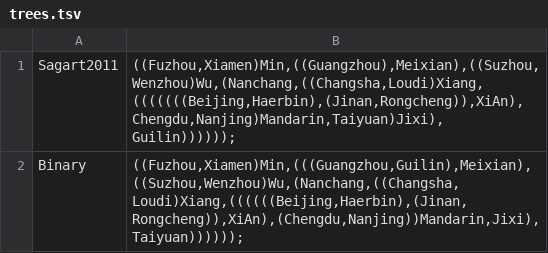
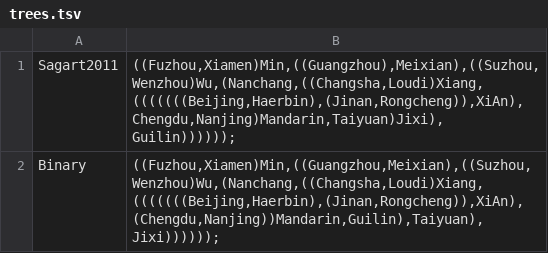
Before and after one commit to lexibank/liusinitic, a TSV file: etc/trees.tsv, drawn as a sheet.

Commit message:
update

```diff
--- a/etc/trees.tsv
+++ b/etc/trees.tsv
@@ -1,2 +1,2 @@
 Sagart2011	((Fuzhou,Xiamen)Min,((Guangzhou),Meixian),((Suzhou,Wenzhou)Wu,(Nanchang,((Changsha,Loudi)Xiang,(((((((Beijing,Haerbin),(Jinan,Rongcheng)),XiAn),Chengdu,Nanjing)Mandarin,Taiyuan)Jixi),Guilin))))));
-Binary	((Fuzhou,Xiamen)Min,(((Guangzhou,Guilin),Meixian),((Suzhou,Wenzhou)Wu,(Nanchang,((Changsha,Loudi)Xiang,((((((Beijing,Haerbin),(Jinan,Rongcheng)),XiAn),(Chengdu,Nanjing))Mandarin,Jixi),Taiyuan))))));
+Binary	((Fuzhou,Xiamen)Min,((Guangzhou,Meixian),((Suzhou,Wenzhou)Wu,(Nanchang,((Changsha,Loudi)Xiang,(((((((Beijing,Haerbin),(Jinan,Rongcheng)),XiAn),(Chengdu,Nanjing))Mandarin,Guilin),Taiyuan),Jixi))))));
```
